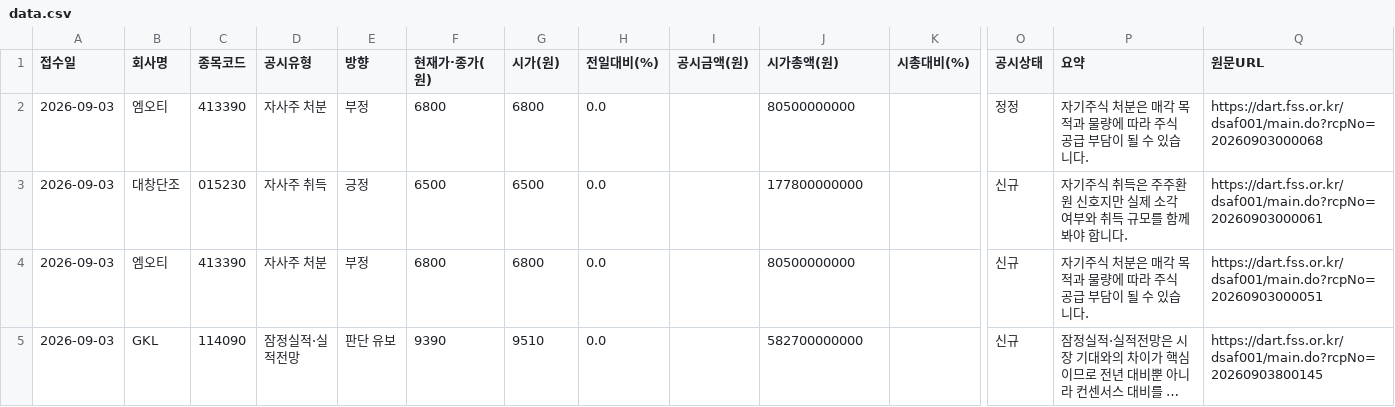
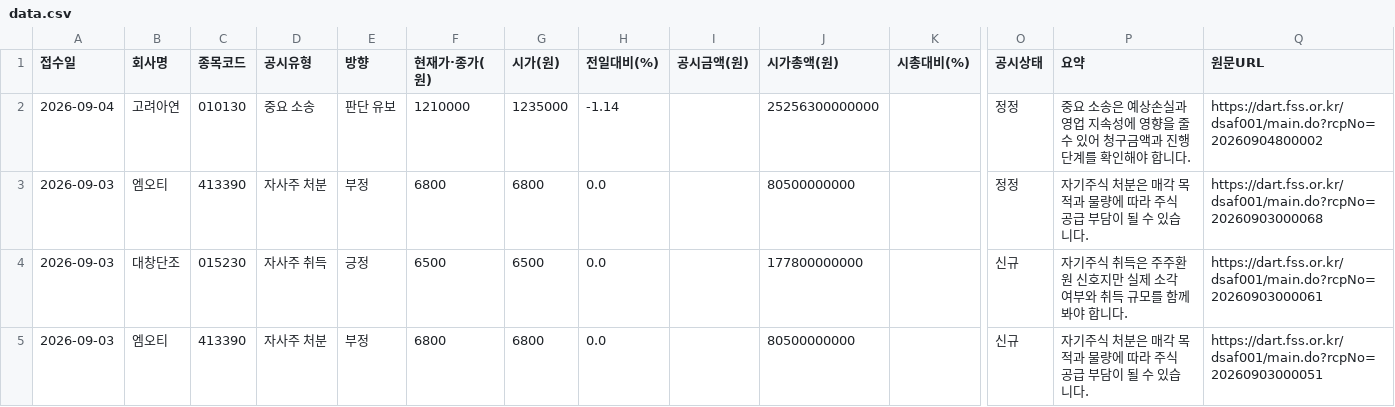
Before and after one commit to Undaunted-record/Dart-Signal-Rader, a CSV file: docs/data.csv, drawn as a sheet; only a part is shown, gaps mark what is left out; the shorter side is filled out with more unchanged rows; long unchanged cells end in …; rows hold the shown columns only; the diff covers the shown part only; the diff names each change by its address in the sheet, - before the commit and + after, or states it on an @@ line.

```diff
--- a/docs/data.csv
+++ b/docs/data.csv
+row 2: 2026-09-04 | 고려아연 | 010130 | 중요 소송 | 판단 유보 | 1210000 | 1235000 | -1.14 |  | 25256300000000 |  | 정정 | 중요 소송은 예상손실과 영업 지속성에 영향을 줄 수 있어 청구금액과 진행단계를 확인해야 합니다. | https://dart.fss.or.kr/dsaf001/main.do?rcpNo=20260904800002
```
Also changed, not shown: 12 edited cells elsewhere in this file, 1 other file.
